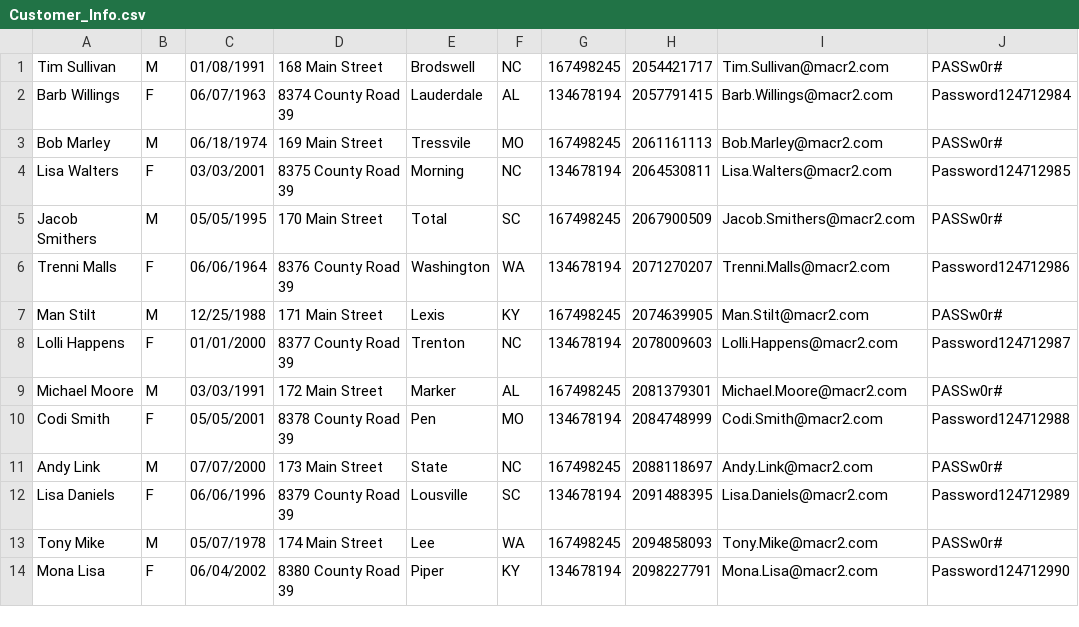
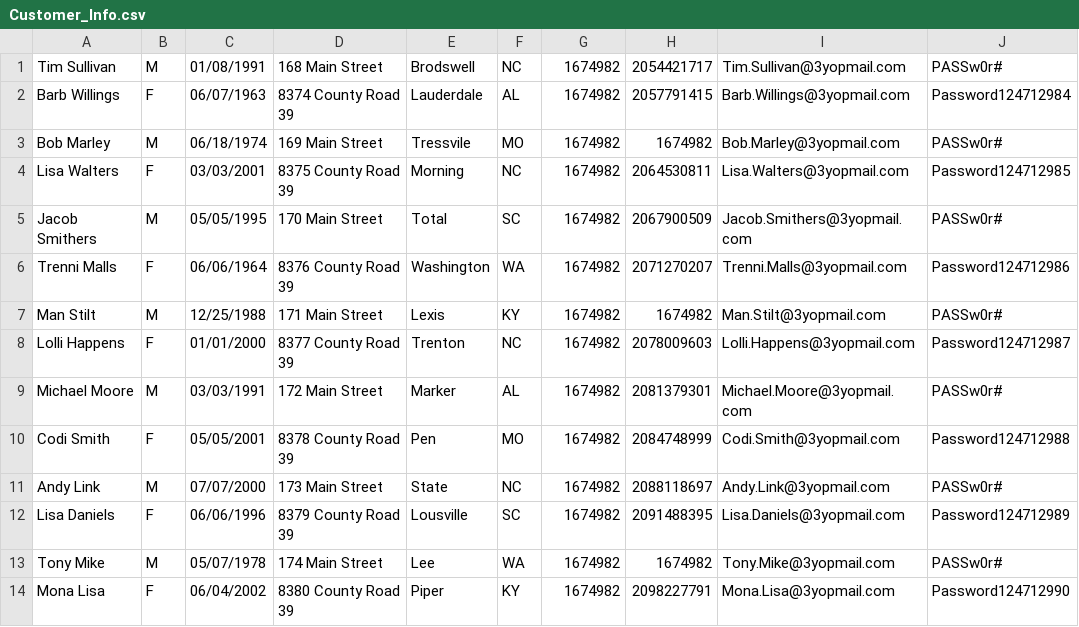
Before and after one commit to kilgoreandy/selenium-java-yt, a CSV file: resources/Customer_Info.csv, drawn as a sheet; only a part is shown; the diff covers the shown part only.

```diff
--- a/resources/Customer_Info.csv
+++ b/resources/Customer_Info.csv
@@ -1,14 +1,14 @@
-Tim Sullivan ,M,01/08/1991,168 Main Street,Brodswell,NC,167498245,2054421717,Tim.Sullivan@macr2.com,PASSw0r#
-Barb Willings,F,06/07/1963,8374 County Road 39,Lauderdale,AL,134678194,2057791415,Barb.Willings@macr2.com,Password124712984
-Bob Marley,M,06/18/1974,169 Main Street,Tressvile,MO,167498245,2061161113,Bob.Marley@macr2.com,PASSw0r#
-Lisa Walters,F,03/03/2001,8375 County Road 39,Morning,NC,134678194,2064530811,Lisa.Walters@macr2.com,Password124712985
-Jacob Smithers,M,05/05/1995,170 Main Street,Total,SC,167498245,2067900509,Jacob.Smithers@macr2.com,PASSw0r#
-Trenni Malls,F,06/06/1964,8376 County Road 39,Washington,WA,134678194,2071270207,Trenni.Malls@macr2.com,Password124712986
-Man Stilt,M,12/25/1988,171 Main Street,Lexis,KY,167498245,2074639905,Man.Stilt@macr2.com,PASSw0r#
-Lolli Happens,F,01/01/2000,8377 County Road 39,Trenton,NC,134678194,2078009603,Lolli.Happens@macr2.com,Password124712987
-Michael Moore,M,03/03/1991,172 Main Street,Marker,AL,167498245,2081379301,Michael.Moore@macr2.com,PASSw0r#
-Codi Smith,F,05/05/2001,8378 County Road 39,Pen,MO,134678194,2084748999,Codi.Smith@macr2.com,Password124712988
-Andy Link,M,07/07/2000,173 Main Street,State,NC,167498245,2088118697,Andy.Link@macr2.com,PASSw0r#
-Lisa Daniels,F,06/06/1996,8379 County Road 39,Lousville,SC,134678194,2091488395,Lisa.Daniels@macr2.com,Password124712989
-Tony Mike,M,05/07/1978,174 Main Street,Lee,WA,167498245,2094858093,Tony.Mike@macr2.com,PASSw0r#
-Mona Lisa,F,06/04/2002,8380 County Road 39,Piper,KY,134678194,2098227791,Mona.Lisa@macr2.com,Password124712990
+Tim Sullivan ,M,01/08/1991,168 Main Street,Brodswell,NC,1674982,2054421717,Tim.Sullivan@3yopmail.com,PASSw0r#
+Barb Willings,F,06/07/1963,8374 County Road 39,Lauderdale,AL,1674982,2057791415,Barb.Willings@3yopmail.com,Password124712984
+Bob Marley,M,06/18/1974,169 Main Street,Tressvile,MO,1674982,1674982,Bob.Marley@3yopmail.com,PASSw0r#
+Lisa Walters,F,03/03/2001,8375 County Road 39,Morning,NC,1674982,2064530811,Lisa.Walters@3yopmail.com,Password124712985
+Jacob Smithers,M,05/05/1995,170 Main Street,Total,SC,1674982,2067900509,Jacob.Smithers@3yopmail.com,PASSw0r#
+Trenni Malls,F,06/06/1964,8376 County Road 39,Washington,WA,1674982,2071270207,Trenni.Malls@3yopmail.com,Password124712986
+Man Stilt,M,12/25/1988,171 Main Street,Lexis,KY,1674982,1674982,Man.Stilt@3yopmail.com,PASSw0r#
+Lolli Happens,F,01/01/2000,8377 County Road 39,Trenton,NC,1674982,2078009603,Lolli.Happens@3yopmail.com,Password124712987
+Michael Moore,M,03/03/1991,172 Main Street,Marker,AL,1674982,2081379301,Michael.Moore@3yopmail.com,PASSw0r#
+Codi Smith,F,05/05/2001,8378 County Road 39,Pen,MO,1674982,2084748999,Codi.Smith@3yopmail.com,Password124712988
+Andy Link,M,07/07/2000,173 Main Street,State,NC,1674982,2088118697,Andy.Link@3yopmail.com,PASSw0r#
+Lisa Daniels,F,06/06/1996,8379 County Road 39,Lousville,SC,1674982,2091488395,Lisa.Daniels@3yopmail.com,Password124712989
+Tony Mike,M,05/07/1978,174 Main Street,Lee,WA,1674982,1674982,Tony.Mike@3yopmail.com,PASSw0r#
+Mona Lisa,F,06/04/2002,8380 County Road 39,Piper,KY,1674982,2098227791,Mona.Lisa@3yopmail.com,Password124712990
```
Also changed, not shown: 12 edited cells elsewhere in this file, 2 other files.
